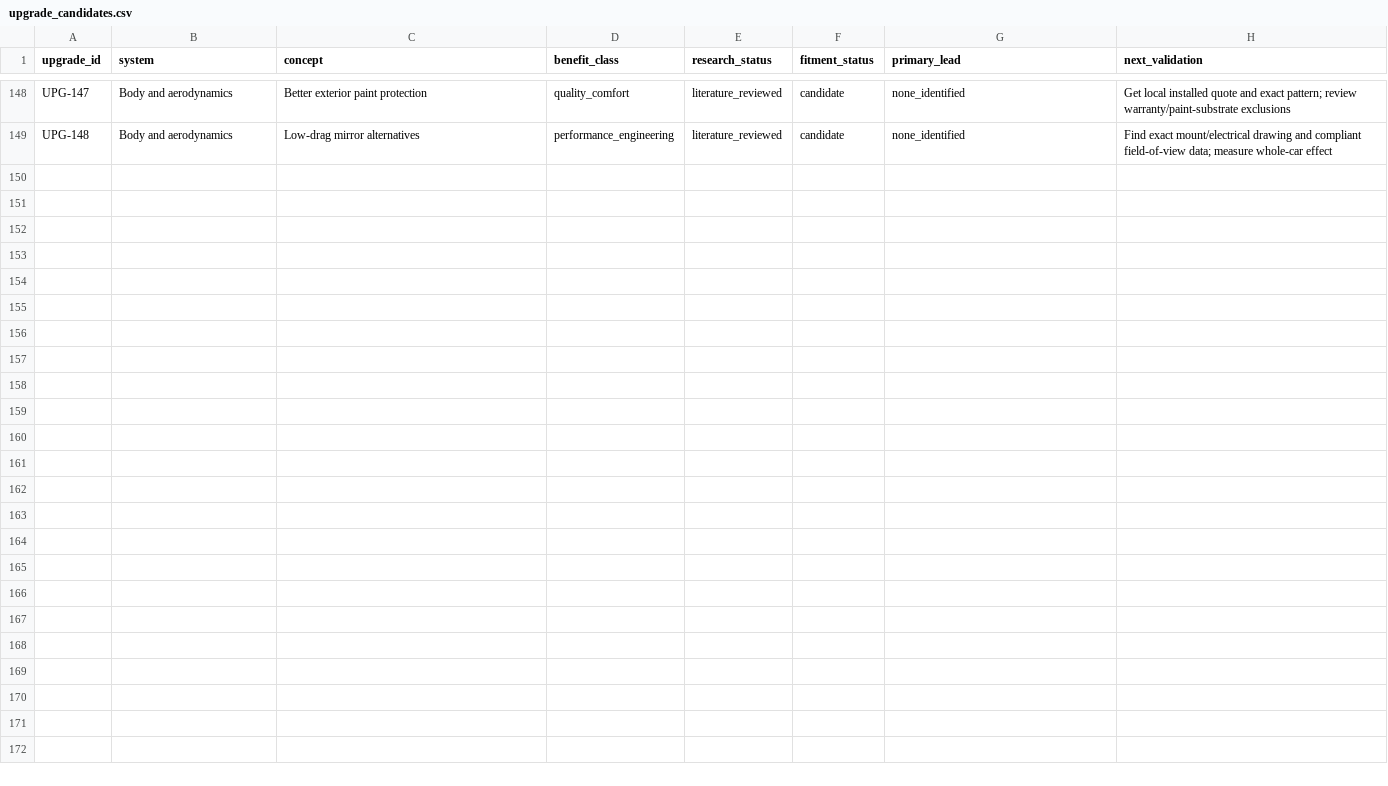
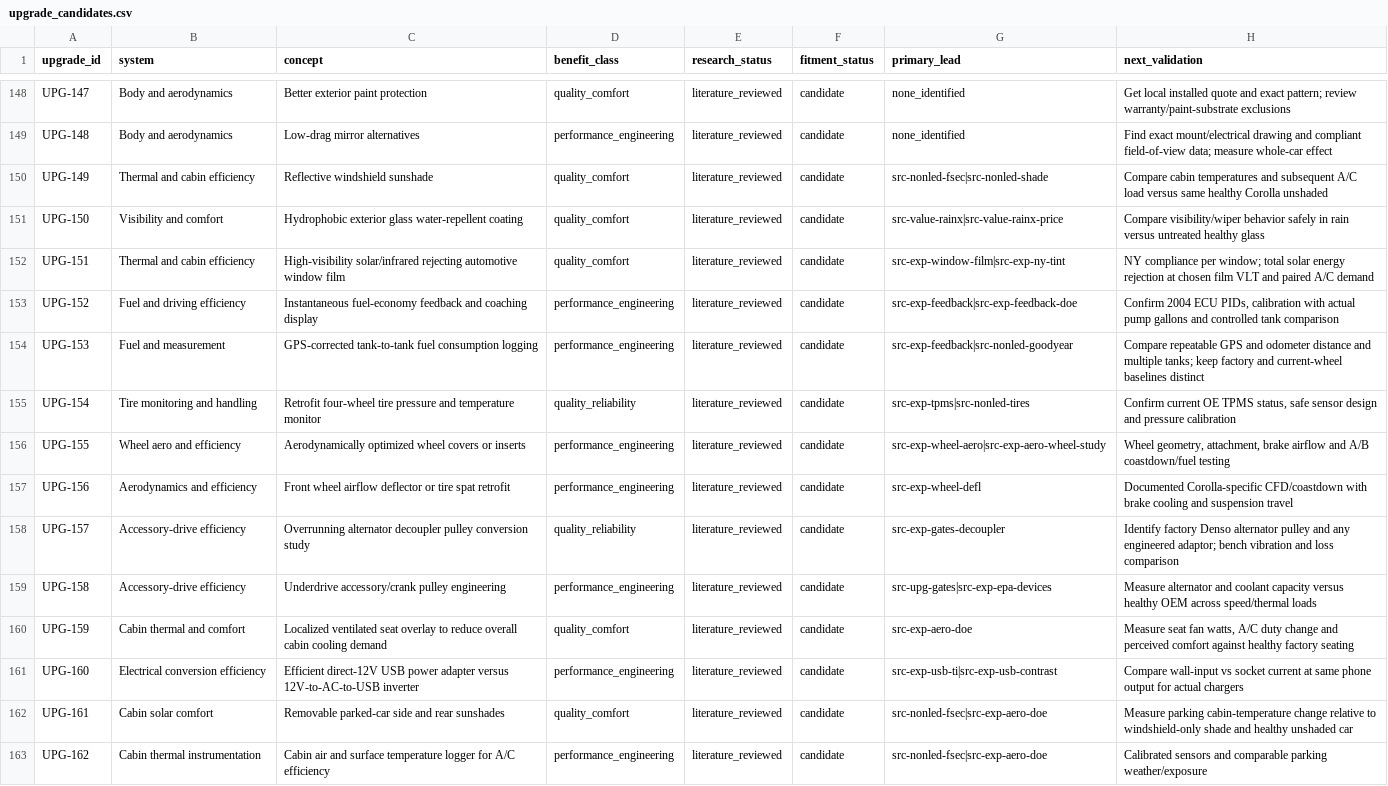
Before and after one commit to 79cbd8hmgj-wq/Felicity, a CSV file: database/upgrade_candidates.csv, drawn as a sheet; only a part is shown, gaps mark what is left out; the diff names each change by its address in the sheet, - before the commit and + after, or states it on an @@ line.

Commit message:
Expand upgrade candidates beyond 148 with 14 additional efficiency quality concepts

```diff
--- a/database/upgrade_candidates.csv
+++ b/database/upgrade_candidates.csv
+row 150: UPG-149 | Thermal and cabin efficiency | Reflective windshield sunshade | quality_comfort | literature_reviewed | candidate | src-nonled-fsec|src-nonled-shade | Compare cabin temperatures and subsequent A/C load versus same healthy Corolla unshaded
+row 151: UPG-150 | Visibility and comfort | Hydrophobic exterior glass water-repellent coating | quality_comfort | literature_reviewed | candidate | src-value-rainx|src-value-rainx-price | Compare visibility/wiper behavior safely in rain versus untreated healthy glass
+row 152: UPG-151 | Thermal and cabin efficiency | High-visibility solar/infrared rejecting automotive window film | quality_comfort | literature_reviewed | candidate | src-exp-window-film|src-exp-ny-tint | NY compliance per window; total solar energy rejection at chosen film VLT and paired A/C demand
+row 153: UPG-152 | Fuel and driving efficiency | Instantaneous fuel-economy feedback and coaching display | performance_engineering | literature_reviewed | candidate | src-exp-feedback|src-exp-feedback-doe | Confirm 2004 ECU PIDs, calibration with actual pump gallons and controlled tank comparison
+row 154: UPG-153 | Fuel and measurement | GPS-corrected tank-to-tank fuel consumption logging | performance_engineering | literature_reviewed | candidate | src-exp-feedback|src-nonled-goodyear | Compare repeatable GPS and odometer distance and multiple tanks; keep factory and current-wheel baselines distinct
+row 155: UPG-154 | Tire monitoring and handling | Retrofit four-wheel tire pressure and temperature monitor | quality_reliability | literature_reviewed | candidate | src-exp-tpms|src-nonled-tires | Confirm current OE TPMS status, safe sensor design and pressure calibration
+row 156: UPG-155 | Wheel aero and efficiency | Aerodynamically optimized wheel covers or inserts | performance_engineering | literature_reviewed | candidate | src-exp-wheel-aero|src-exp-aero-wheel-study | Wheel geometry, attachment, brake airflow and A/B coastdown/fuel testing
+row 157: UPG-156 | Aerodynamics and efficiency | Front wheel airflow deflector or tire spat retrofit | performance_engineering | literature_reviewed | candidate | src-exp-wheel-defl | Documented Corolla-specific CFD/coastdown with brake cooling and suspension travel
+row 158: UPG-157 | Accessory-drive efficiency | Overrunning alternator decoupler pulley conversion study | quality_reliability | literature_reviewed | candidate | src-exp-gates-decoupler | Identify factory Denso alternator pulley and any engineered adaptor; bench vibration and loss comparison
+row 159: UPG-158 | Accessory-drive efficiency | Underdrive accessory/crank pulley engineering | performance_engineering | literature_reviewed | candidate | src-upg-gates|src-exp-epa-devices | Measure alternator and coolant capacity versus healthy OEM across speed/thermal loads
+row 160: UPG-159 | Cabin thermal and comfort | Localized ventilated seat overlay to reduce overall cabin cooling demand | quality_comfort | literature_reviewed | candidate | src-exp-aero-doe | Measure seat fan watts, A/C duty change and perceived comfort against healthy factory seating
+row 161: UPG-160 | Electrical conversion efficiency | Efficient direct-12V USB power adapter versus 12V-to-AC-to-USB inverter | performance_engineering | literature_reviewed | candidate | src-exp-usb-ti|src-exp-usb-contrast | Compare wall-input vs socket current at same phone output for actual chargers
+row 162: UPG-161 | Cabin solar comfort | Removable parked-car side and rear sunshades | quality_comfort | literature_reviewed | candidate | src-nonled-fsec|src-exp-aero-doe | Measure parking cabin-temperature change relative to windshield-only shade and healthy unshaded car
+row 163: UPG-162 | Cabin thermal instrumentation | Cabin air and surface temperature logger for A/C efficiency | performance_engineering | literature_reviewed | candidate | src-nonled-fsec|src-exp-aero-doe | Calibrated sensors and comparable parking weather/exposure
```
